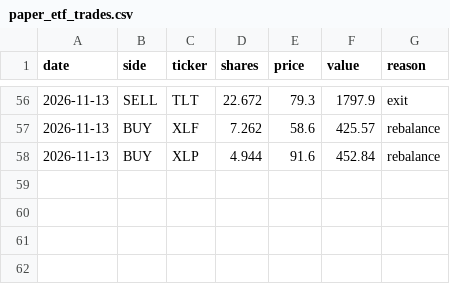
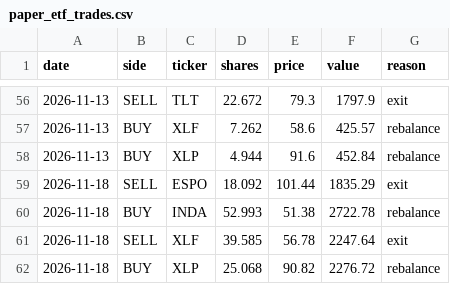
Before and after one commit to HYC1102/ATR-breakout-strategy, a CSV file: data/paper_etf_trades.csv, drawn as a sheet; only a part is shown, gaps mark what is left out; the diff names each change by its address in the sheet, - before the commit and + after, or states it on an @@ line.

```diff
--- a/data/paper_etf_trades.csv
+++ b/data/paper_etf_trades.csv
+row 59: 2026-11-18 | SELL | ESPO | 18.092 | 101.44 | 1835.29 | exit
+row 60: 2026-11-18 | BUY | INDA | 52.993 | 51.38 | 2722.78 | rebalance
+row 61: 2026-11-18 | SELL | XLF | 39.585 | 56.78 | 2247.64 | exit
+row 62: 2026-11-18 | BUY | XLP | 25.068 | 90.82 | 2276.72 | rebalance
```
Also changed, not shown: data/paper_equity.csv, data/paper_etf_equity.csv, 3 other files.
